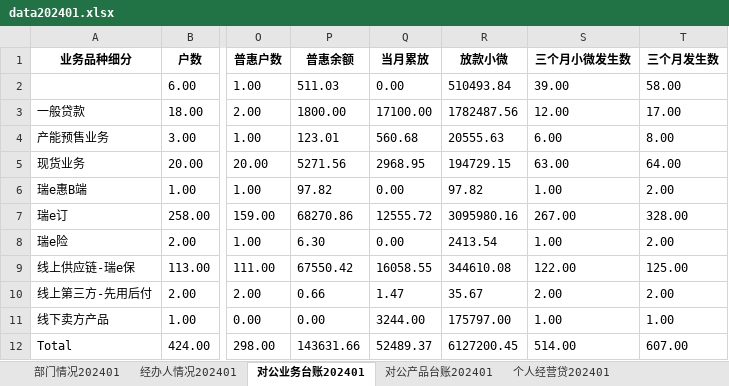
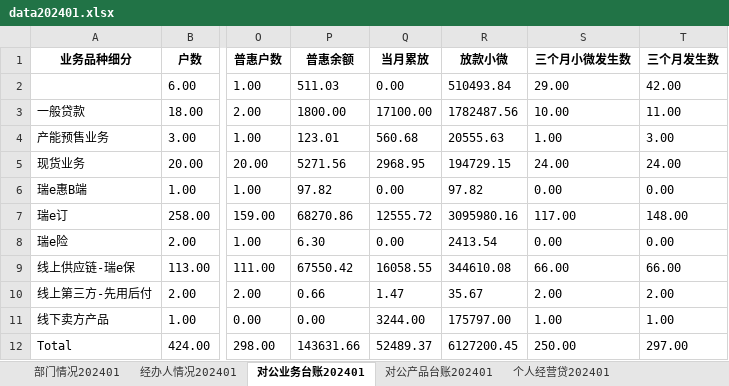
Before and after one commit to modem1024k/streamlit2023, an Excel workbook: excel/data202401.xlsx, sheet 对公业务台账202401, drawn as a sheet; only a part is shown, gaps mark what is left out; values as stored, in another font and other column widths than the file's, no borders; the diff names each change by its address in the sheet, - before the commit and + after, or states it on an @@ line.

Commit message:
Add files via upload

```diff
--- a/excel/data202401.xlsx (sheet 对公业务台账202401)
+++ b/excel/data202401.xlsx (sheet 对公业务台账202401)
-S2 (三个月小微发生数): 39.00
+S2 (三个月小微发生数): 29.00
-T2 (三个月发生数): 58.00
+T2 (三个月发生数): 42.00
-S3 (三个月小微发生数): 12.00
+S3 (三个月小微发生数): 10.00
-T3 (三个月发生数): 17.00
+T3 (三个月发生数): 11.00
-S4 (三个月小微发生数): 6.00
+S4 (三个月小微发生数): 1.00
-T4 (三个月发生数): 8.00
+T4 (三个月发生数): 3.00
-S5 (三个月小微发生数): 63.00
+S5 (三个月小微发生数): 24.00
-T5 (三个月发生数): 64.00
+T5 (三个月发生数): 24.00
-S6 (三个月小微发生数): 1.00
+S6 (三个月小微发生数): 0.00
-T6 (三个月发生数): 2.00
+T6 (三个月发生数): 0.00
-S7 (三个月小微发生数): 267.00
+S7 (三个月小微发生数): 117.00
-T7 (三个月发生数): 328.00
+T7 (三个月发生数): 148.00
-S8 (三个月小微发生数): 1.00
+S8 (三个月小微发生数): 0.00
-T8 (三个月发生数): 2.00
+T8 (三个月发生数): 0.00
-S9 (三个月小微发生数): 122.00
+S9 (三个月小微发生数): 66.00
-T9 (三个月发生数): 125.00
+T9 (三个月发生数): 66.00
-S12 (三个月小微发生数): 514.00
+S12 (三个月小微发生数): 250.00
-T12 (三个月发生数): 607.00
+T12 (三个月发生数): 297.00
```
Also changed, not shown: sheet 部门情况202401.
